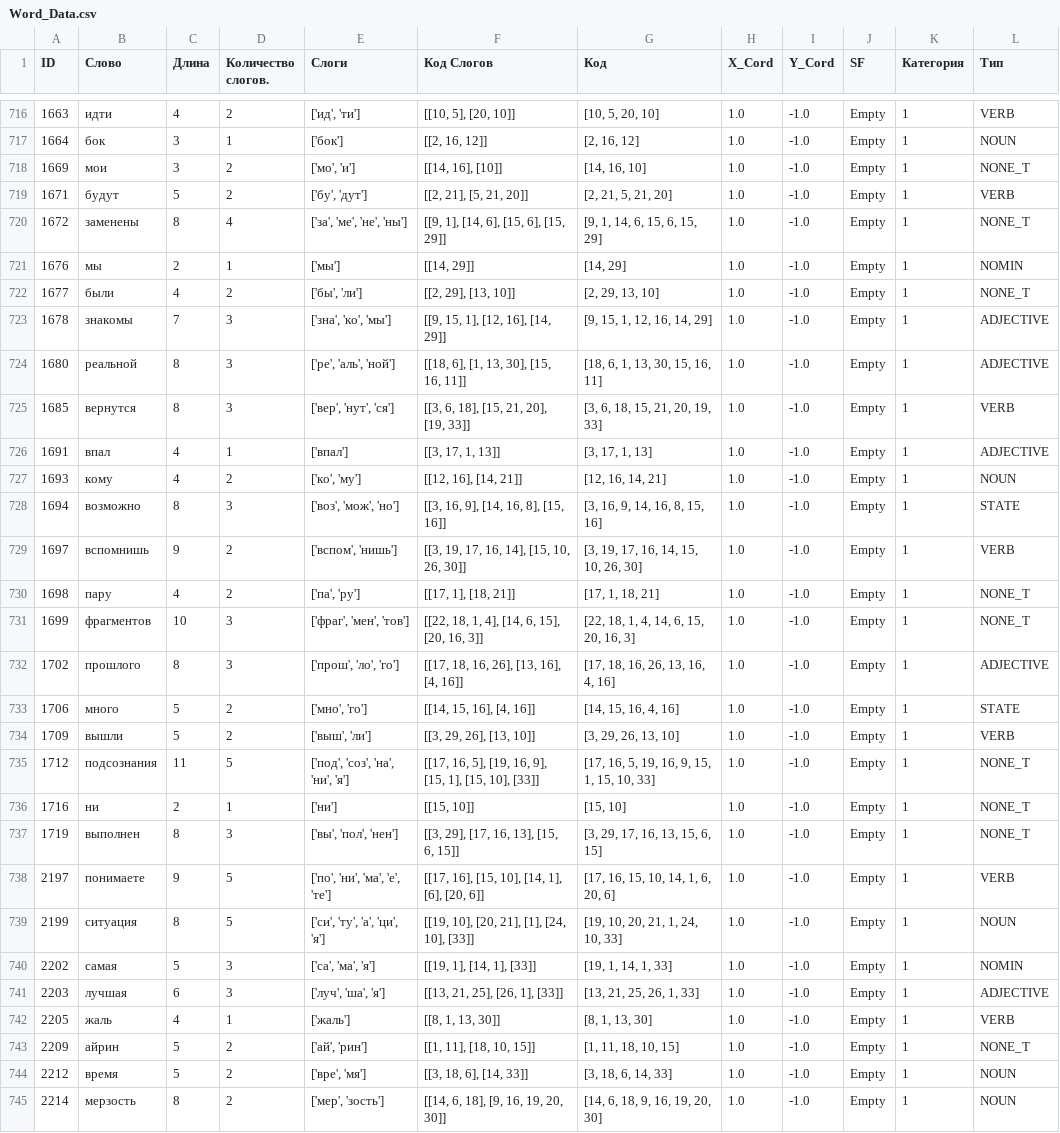
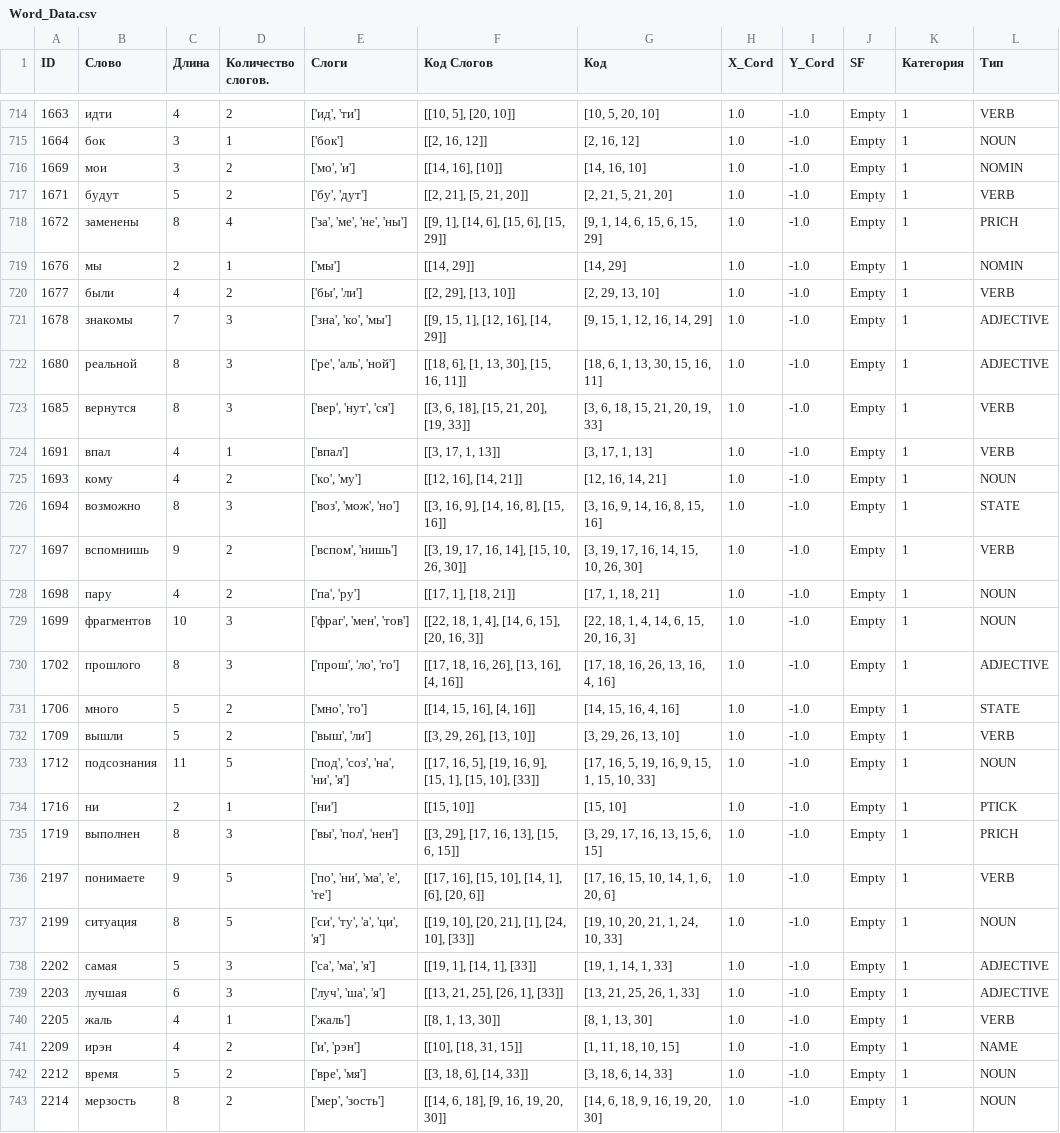
Before and after one commit to ArcNoar/Web-ML-TG-Doodles, a CSV file: Word_Data.csv, drawn as a sheet; only a part is shown, gaps mark what is left out; the diff covers the shown part only.

```diff
--- a/Word_Data.csv
+++ b/Word_Data.csv
@@ -717,7 +715,7 @@ ID,Слово,Длина,Количество слогов.,Слоги,Код С
 1664,бок,3,1,['бок'],"[[2, 16, 12]]","[2, 16, 12]",1.0,-1.0,Empty,1,NOUN
-1669,мои,3,2,"['мо', 'и']","[[14, 16], [10]]","[14, 16, 10]",1.0,-1.0,Empty,1,NONE_T
+1669,мои,3,2,"['мо', 'и']","[[14, 16], [10]]","[14, 16, 10]",1.0,-1.0,Empty,1,NOMIN
 1671,будут,5,2,"['бу', 'дут']","[[2, 21], [5, 21, 20]]","[2, 21, 5, 21, 20]",1.0,-1.0,Empty,1,VERB
-1672,заменены,8,4,"['за', 'ме', 'не', 'ны']","[[9, 1], [14, 6], [15, 6], [15, 29]]","[9, 1, 14, 6, 15, 6, 15, 29]",1.0,-1.0,Empty,1,NONE_T
+1672,заменены,8,4,"['за', 'ме', 'не', 'ны']","[[9, 1], [14, 6], [15, 6], [15, 29]]","[9, 1, 14, 6, 15, 6, 15, 29]",1.0,-1.0,Empty,1,PRICH
 1676,мы,2,1,['мы'],"[[14, 29]]","[14, 29]",1.0,-1.0,Empty,1,NOMIN
-1677,были,4,2,"['бы', 'ли']","[[2, 29], [13, 10]]","[2, 29, 13, 10]",1.0,-1.0,Empty,1,NONE_T
+1677,были,4,2,"['бы', 'ли']","[[2, 29], [13, 10]]","[2, 29, 13, 10]",1.0,-1.0,Empty,1,VERB
 1678,знакомы,7,3,"['зна', 'ко', 'мы']","[[9, 15, 1], [12, 16], [14, 29]]","[9, 15, 1, 12, 16, 14, 29]",1.0,-1.0,Empty,1,ADJECTIVE
@@ -725,3 +723,3 @@ ID,Слово,Длина,Количество слогов.,Слоги,Код С
 1685,вернутся,8,3,"['вер', 'нут', 'ся']","[[3, 6, 18], [15, 21, 20], [19, 33]]","[3, 6, 18, 15, 21, 20, 19, 33]",1.0,-1.0,Empty,1,VERB
-1691,впал,4,1,['впал'],"[[3, 17, 1, 13]]","[3, 17, 1, 13]",1.0,-1.0,Empty,1,ADJECTIVE
+1691,впал,4,1,['впал'],"[[3, 17, 1, 13]]","[3, 17, 1, 13]",1.0,-1.0,Empty,1,VERB
 1693,кому,4,2,"['ко', 'му']","[[12, 16], [14, 21]]","[12, 16, 14, 21]",1.0,-1.0,Empty,1,NOUN
@@ -729,4 +727,4 @@ ID,Слово,Длина,Количество слогов.,Слоги,Код С
 1697,вспомнишь,9,2,"['вспом', 'нишь']","[[3, 19, 17, 16, 14], [15, 10, 26, 30]]","[3, 19, 17, 16, 14, 15, 10, 26, 30]",1.0,-1.0,Empty,1,VERB
-1698,пару,4,2,"['па', 'ру']","[[17, 1], [18, 21]]","[17, 1, 18, 21]",1.0,-1.0,Empty,1,NONE_T
-1699,фрагментов,10,3,"['фраг', 'мен', 'тов']","[[22, 18, 1, 4], [14, 6, 15], [20, 16, 3]]","[22, 18, 1, 4, 14, 6, 15, 20, 16, 3]",1.0,-1.0,Empty,1,NONE_T
+1698,пару,4,2,"['па', 'ру']","[[17, 1], [18, 21]]","[17, 1, 18, 21]",1.0,-1.0,Empty,1,NOUN
+1699,фрагментов,10,3,"['фраг', 'мен', 'тов']","[[22, 18, 1, 4], [14, 6, 15], [20, 16, 3]]","[22, 18, 1, 4, 14, 6, 15, 20, 16, 3]",1.0,-1.0,Empty,1,NOUN
 1702,прошлого,8,3,"['прош', 'ло', 'го']","[[17, 18, 16, 26], [13, 16], [4, 16]]","[17, 18, 16, 26, 13, 16, 4, 16]",1.0,-1.0,Empty,1,ADJECTIVE
@@ -734,11 +732,11 @@ ID,Слово,Длина,Количество слогов.,Слоги,Код С
 1709,вышли,5,2,"['выш', 'ли']","[[3, 29, 26], [13, 10]]","[3, 29, 26, 13, 10]",1.0,-1.0,Empty,1,VERB
-1712,подсознания,11,5,"['под', 'соз', 'на', 'ни', 'я']","[[17, 16, 5], [19, 16, 9], [15, 1], [15, 10], [33]]","[17, 16, 5, 19, 16, 9, 15, 1, 15, 10, 33]",1.0,-1.0,Empty,1,NONE_T
-1716,ни,2,1,['ни'],"[[15, 10]]","[15, 10]",1.0,-1.0,Empty,1,NONE_T
-1719,выполнен,8,3,"['вы', 'пол', 'нен']","[[3, 29], [17, 16, 13], [15, 6, 15]]","[3, 29, 17, 16, 13, 15, 6, 15]",1.0,-1.0,Empty,1,NONE_T
+1712,подсознания,11,5,"['под', 'соз', 'на', 'ни', 'я']","[[17, 16, 5], [19, 16, 9], [15, 1], [15, 10], [33]]","[17, 16, 5, 19, 16, 9, 15, 1, 15, 10, 33]",1.0,-1.0,Empty,1,NOUN
+1716,ни,2,1,['ни'],"[[15, 10]]","[15, 10]",1.0,-1.0,Empty,1,PTICK
+1719,выполнен,8,3,"['вы', 'пол', 'нен']","[[3, 29], [17, 16, 13], [15, 6, 15]]","[3, 29, 17, 16, 13, 15, 6, 15]",1.0,-1.0,Empty,1,PRICH
 2197,понимаете,9,5,"['по', 'ни', 'ма', 'е', 'те']","[[17, 16], [15, 10], [14, 1], [6], [20, 6]]","[17, 16, 15, 10, 14, 1, 6, 20, 6]",1.0,-1.0,Empty,1,VERB
 2199,ситуация,8,5,"['си', 'ту', 'а', 'ци', 'я']","[[19, 10], [20, 21], [1], [24, 10], [33]]","[19, 10, 20, 21, 1, 24, 10, 33]",1.0,-1.0,Empty,1,NOUN
-2202,самая,5,3,"['са', 'ма', 'я']","[[19, 1], [14, 1], [33]]","[19, 1, 14, 1, 33]",1.0,-1.0,Empty,1,NOMIN
+2202,самая,5,3,"['са', 'ма', 'я']","[[19, 1], [14, 1], [33]]","[19, 1, 14, 1, 33]",1.0,-1.0,Empty,1,ADJECTIVE
 2203,лучшая,6,3,"['луч', 'ша', 'я']","[[13, 21, 25], [26, 1], [33]]","[13, 21, 25, 26, 1, 33]",1.0,-1.0,Empty,1,ADJECTIVE
 2205,жаль,4,1,['жаль'],"[[8, 1, 13, 30]]","[8, 1, 13, 30]",1.0,-1.0,Empty,1,VERB
-2209,айрин,5,2,"['ай', 'рин']","[[1, 11], [18, 10, 15]]","[1, 11, 18, 10, 15]",1.0,-1.0,Empty,1,NONE_T
+2209,ирэн,4,2,"['и', 'рэн']","[[10], [18, 31, 15]]","[1, 11, 18, 10, 15]",1.0,-1.0,Empty,1,NAME
 2212,время,5,2,"['вре', 'мя']","[[3, 18, 6], [14, 33]]","[3, 18, 6, 14, 33]",1.0,-1.0,Empty,1,NOUN
```
Also changed, not shown: 2 removed rows and 125 edited cells elsewhere in this file, 9 other files.
